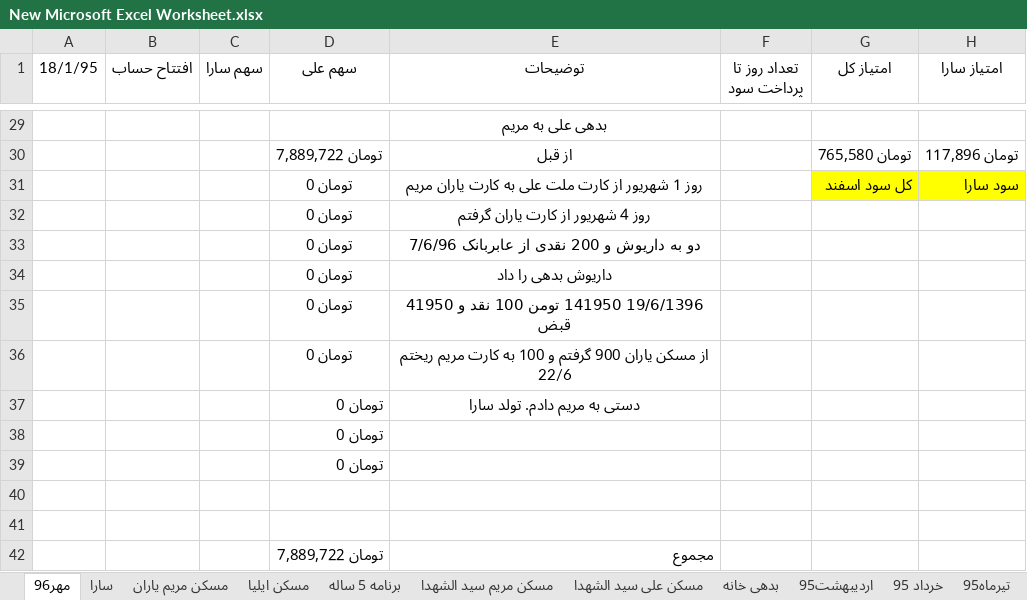
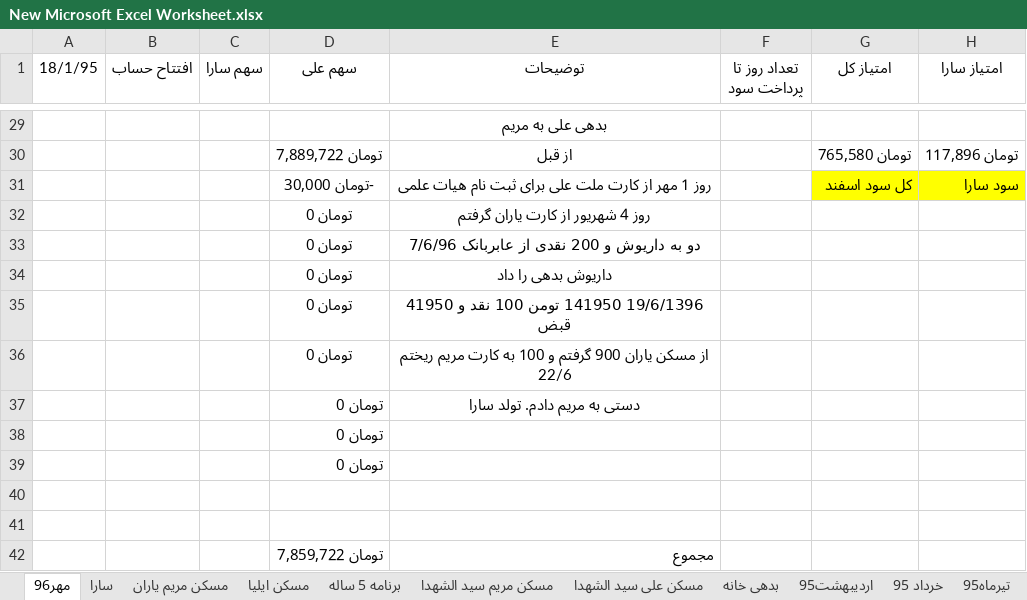
Before and after one commit to ali61n60/AudioDemo, an Excel workbook: AudioDemo/finance/New Microsoft Excel Worksheet.xlsx, sheet مهر96, drawn as a sheet; only a part is shown, gaps mark what is left out; values as stored, in another font and other column widths than the file's, no borders; the diff names each change by its address in the sheet, - before the commit and + after, or states it on an @@ line.

```diff
--- a/AudioDemo/finance/New Microsoft Excel Worksheet.xlsx (sheet مهر96)
+++ b/AudioDemo/finance/New Microsoft Excel Worksheet.xlsx (sheet مهر96)
-D31 (سهم علی): تومان 0
+D31 (سهم علی): -تومان 30,000
-E31 (توضیحات): روز 1 شهریور از کارت ملت علی به کارت یاران مریم
+E31 (توضیحات): روز 1 مهر از کارت ملت علی برای ثبت نام هیات علمی
-D42 (سهم علی): تومان 7,889,722
+D42 (سهم علی): تومان 7,859,722
```
Also changed, not shown: sheet مسکن ایلیا, sheet برنامه 5 ساله.
